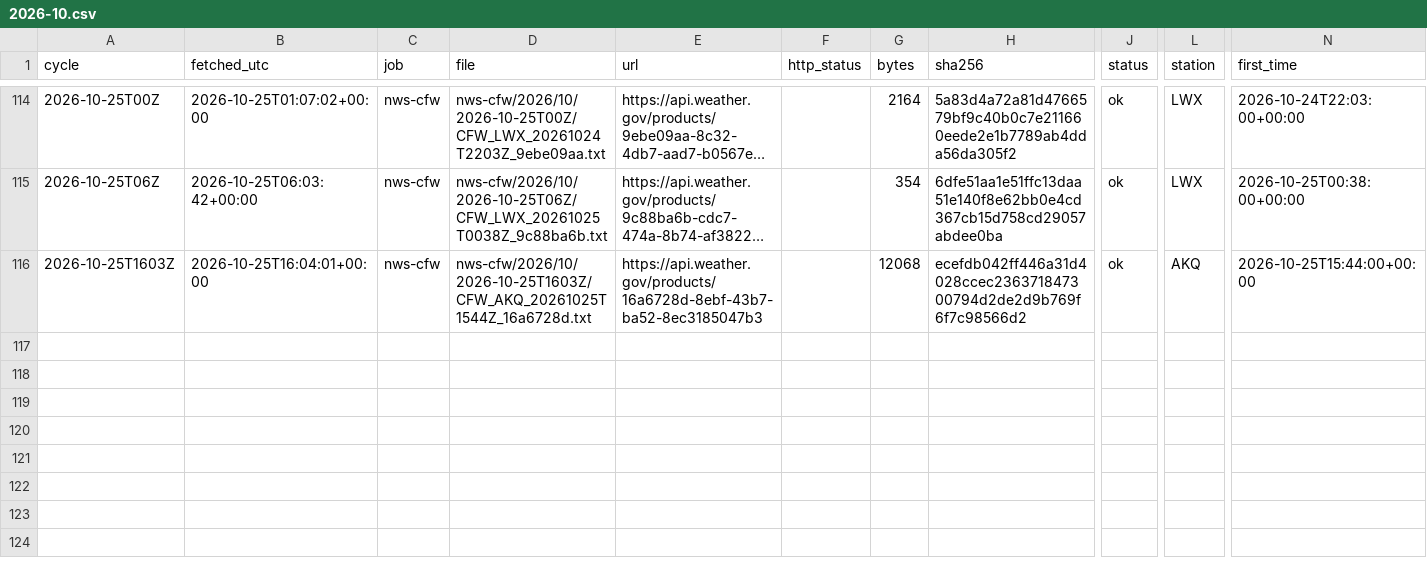
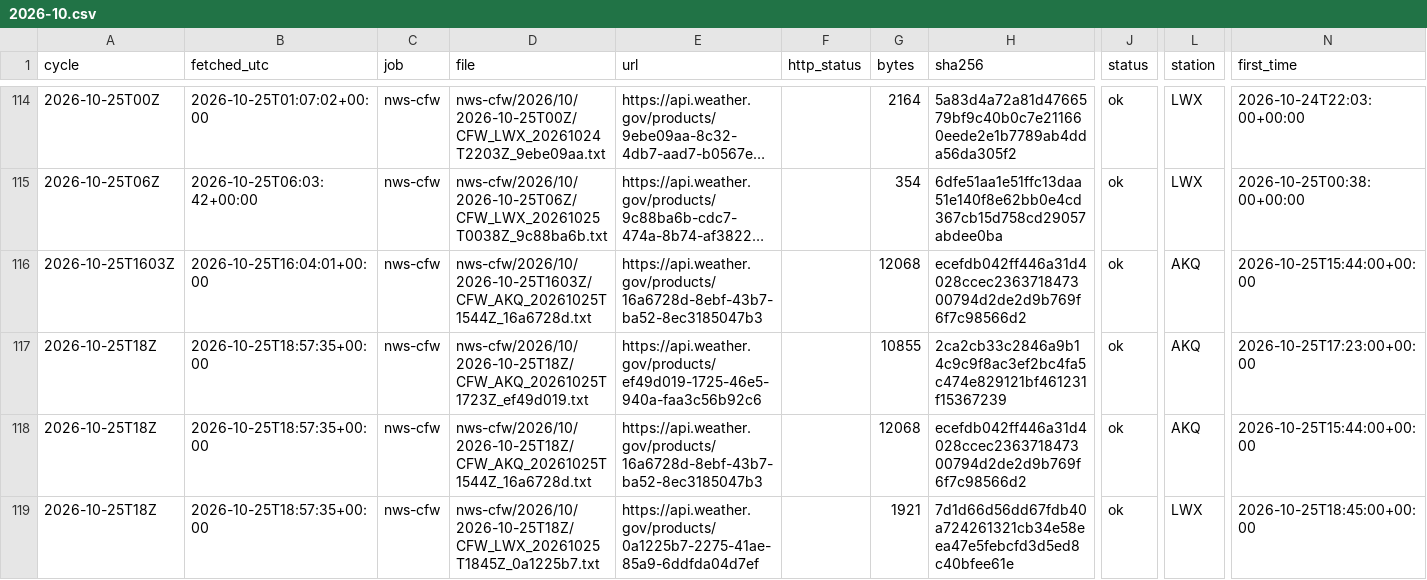
Before and after one commit to DerekLoftis/tidewatch_archive, a CSV file: data/index/nws-cfw/2026-10.csv, drawn as a sheet; only a part is shown, gaps mark what is left out; long unchanged cells end in …; rows hold the shown columns only; the diff names each change by its address in the sheet, - before the commit and + after, or states it on an @@ line.

```diff
--- a/data/index/nws-cfw/2026-10.csv
+++ b/data/index/nws-cfw/2026-10.csv
+row 117: 2026-10-25T18Z | 2026-10-25T18:57:35+00:00 | nws-cfw | nws-cfw/2026/10/2026-10-25T18Z/CFW_AKQ_20261025T1723Z_ef49d019.txt | https://api.weather.gov/products/ef49d019-1725-46e5-940a-faa3c56b92c6 |  | 10855 | 2ca2cb33c2846a9b14c9c9f8ac3ef2bc4fa5c474e829121bf461231f15367239 | ok | AKQ | 2026-10-25T17:23:00+00:00
+row 118: 2026-10-25T18Z | 2026-10-25T18:57:35+00:00 | nws-cfw | nws-cfw/2026/10/2026-10-25T18Z/CFW_AKQ_20261025T1544Z_16a6728d.txt | https://api.weather.gov/products/16a6728d-8ebf-43b7-ba52-8ec3185047b3 |  | 12068 | ecefdb042ff446a31d4028ccec236371847300794d2de2d9b769f6f7c98566d2 | ok | AKQ | 2026-10-25T15:44:00+00:00
+row 119: 2026-10-25T18Z | 2026-10-25T18:57:35+00:00 | nws-cfw | nws-cfw/2026/10/2026-10-25T18Z/CFW_LWX_20261025T1845Z_0a1225b7.txt | https://api.weather.gov/products/0a1225b7-2275-41ae-85a9-6ddfda04d7ef |  | 1921 | 7d1d66d56dd67fdb40a724261321cb34e58eea47e5febcfd3d5ed8c40bfee61e | ok | LWX | 2026-10-25T18:45:00+00:00
```
Also changed, not shown: data/index/models/2026-10.csv, 5 other files.
